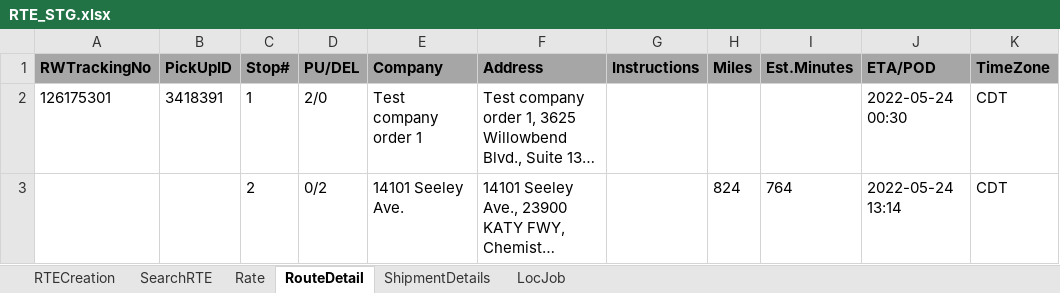
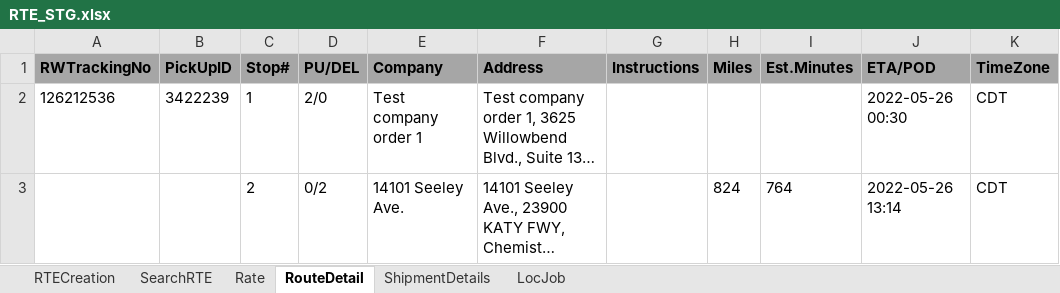
Before and after one commit to RavinaSamyak01/RTE, an Excel workbook: RTE/src/main/resources/RTE_STG.xlsx, sheet RouteDetail, drawn as a sheet; long unchanged cells end in …; values as stored, in another font and other column widths than the file's, no borders; the diff names each change by its address in the sheet, - before the commit and + after, or states it on an @@ line.

```diff
--- a/RTE/src/main/resources/RTE_STG.xlsx (sheet RouteDetail)
+++ b/RTE/src/main/resources/RTE_STG.xlsx (sheet RouteDetail)
-A2 (RWTrackingNo): 126175301
+A2 (RWTrackingNo): 126212536
-B2 (PickUpID): 3418391
+B2 (PickUpID): 3422239
-J2 (ETA/POD): 2022-05-24 00:30
+J2 (ETA/POD): 2022-05-26 00:30
-J3 (ETA/POD): 2022-05-24 13:14
+J3 (ETA/POD): 2022-05-26 13:14
```
Also changed, not shown: sheet SearchRTE, sheet RTECreation, sheet ShipmentDetails, sheet Rate, sheet LocJob, RTE/src/main/resources/RTE_PrePROD.xlsx, 33 other files.
